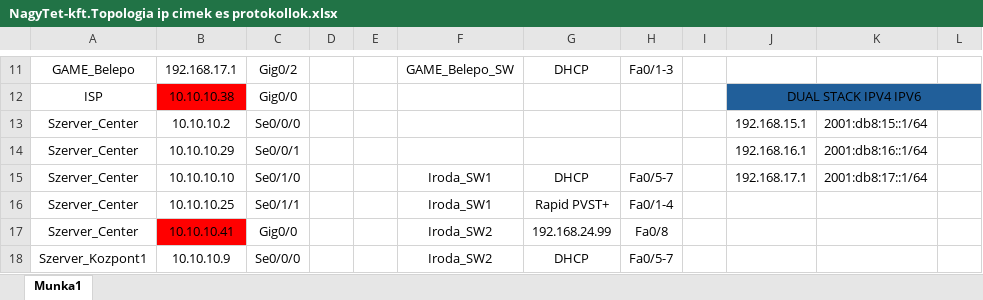
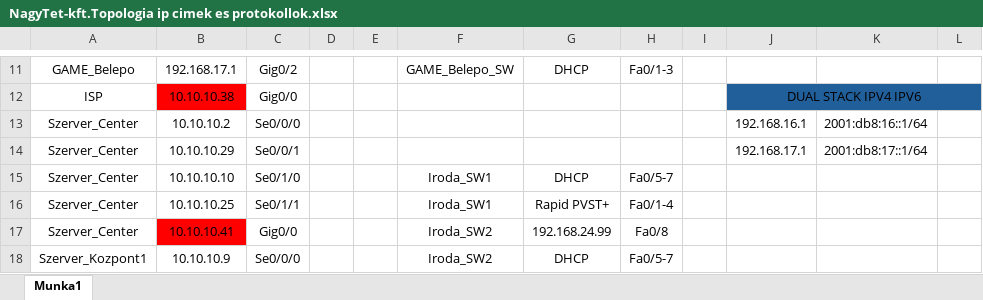
Before and after one commit to mihoandre/NagyTet-Kft, an Excel workbook: NagyTet-kft.Topologia ip cimek es protokollok.xlsx, sheet Munka1, drawn as a sheet; only a part is shown, gaps mark what is left out; values as stored, in another font and other column widths than the file's, no borders; the diff covers the shown part only; the diff names each change by its address in the sheet, - before the commit and + after, or states it on an @@ line.

```diff
--- a/NagyTet-kft.Topologia ip cimek es protokollok.xlsx (sheet Munka1)
+++ b/NagyTet-kft.Topologia ip cimek es protokollok.xlsx (sheet Munka1)
-J13: 192.168.15.1
+J13: 192.168.16.1
-K13: 2001:db8:15::1/64
+K13: 2001:db8:16::1/64
-J14: 192.168.16.1
+J14: 192.168.17.1
-K14: 2001:db8:16::1/64
+K14: 2001:db8:17::1/64
-J15: 192.168.17.1
+J15: (empty)
-K15: 2001:db8:17::1/64
+K15: (empty)
```
Also changed, not shown: 27 added rows elsewhere in this sheet.
